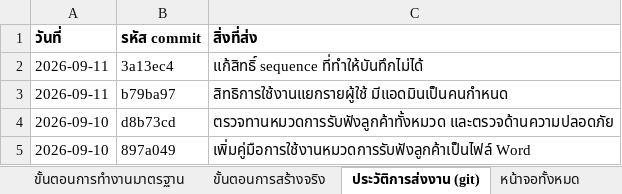
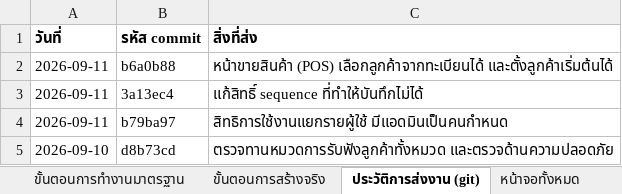
Before and after one commit to actingsubltsuteepatchotasing-dot/InventorySystem, an Excel workbook: Docs/ProjectProcess.xlsx, sheet ประวัติการส่งงาน (git), drawn as a sheet; only a part is shown; the shorter side is filled out with more unchanged rows; values as stored, in another font and other column widths than the file's, no borders; the diff names each change by its address in the sheet, - before the commit and + after, or states it on an @@ line.

```diff
--- a/Docs/ProjectProcess.xlsx (sheet ประวัติการส่งงาน (git))
+++ b/Docs/ProjectProcess.xlsx (sheet ประวัติการส่งงาน (git))
+row 2: 2026-09-11 | b6a0b88 | หน้าขายสินค้า (POS) เลือกลูกค้าจากทะเบียนได้ และตั้งลูกค้าเริ่มต้นได้
```
Also changed, not shown: sheet ตรรกะกลางที่เขียนเอง, sheet ภาพรวมโครงงาน, sheet ขั้นตอนการสร้างจริง, sheet การตรวจสอบอัตโนมัติ, 10 other files.
